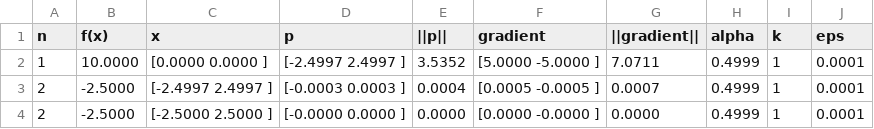
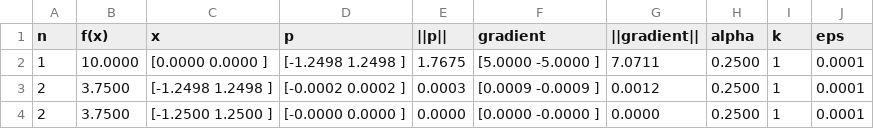
Before and after one commit to F03000/MetOpt, a CSV file: lab2/output/steepest_descent_n2_k1.csv, drawn as a sheet.

```diff
--- a/lab2/output/steepest_descent_n2_k1.csv
+++ b/lab2/output/steepest_descent_n2_k1.csv
@@ -1,4 +1,4 @@
 n,f(x),x,p,||p||,gradient,||gradient||,alpha,k,eps
-1,10.0000,[0.0000 0.0000 ],[-2.4997 2.4997 ],3.5352,[5.0000 -5.0000 ],7.0711,0.4999,1,0.0001
-2,-2.5000,[-2.4997 2.4997 ],[-0.0003 0.0003 ],0.0004,[0.0005 -0.0005 ],0.0007,0.4999,1,0.0001
-2,-2.5000,[-2.5000 2.5000 ],[-0.0000 0.0000 ],0.0000,[0.0000 -0.0000 ],0.0000,0.4999,1,0.0001
+1,10.0000,[0.0000 0.0000 ],[-1.2498 1.2498 ],1.7675,[5.0000 -5.0000 ],7.0711,0.2500,1,0.0001
+2,3.7500,[-1.2498 1.2498 ],[-0.0002 0.0002 ],0.0003,[0.0009 -0.0009 ],0.0012,0.2500,1,0.0001
+2,3.7500,[-1.2500 1.2500 ],[-0.0000 0.0000 ],0.0000,[0.0000 -0.0000 ],0.0000,0.2500,1,0.0001
```
Also changed, not shown: lab2/output/conjugate_gradient_n2_k1.csv, lab2/output/gradient_descent_n2_k1.csv.
